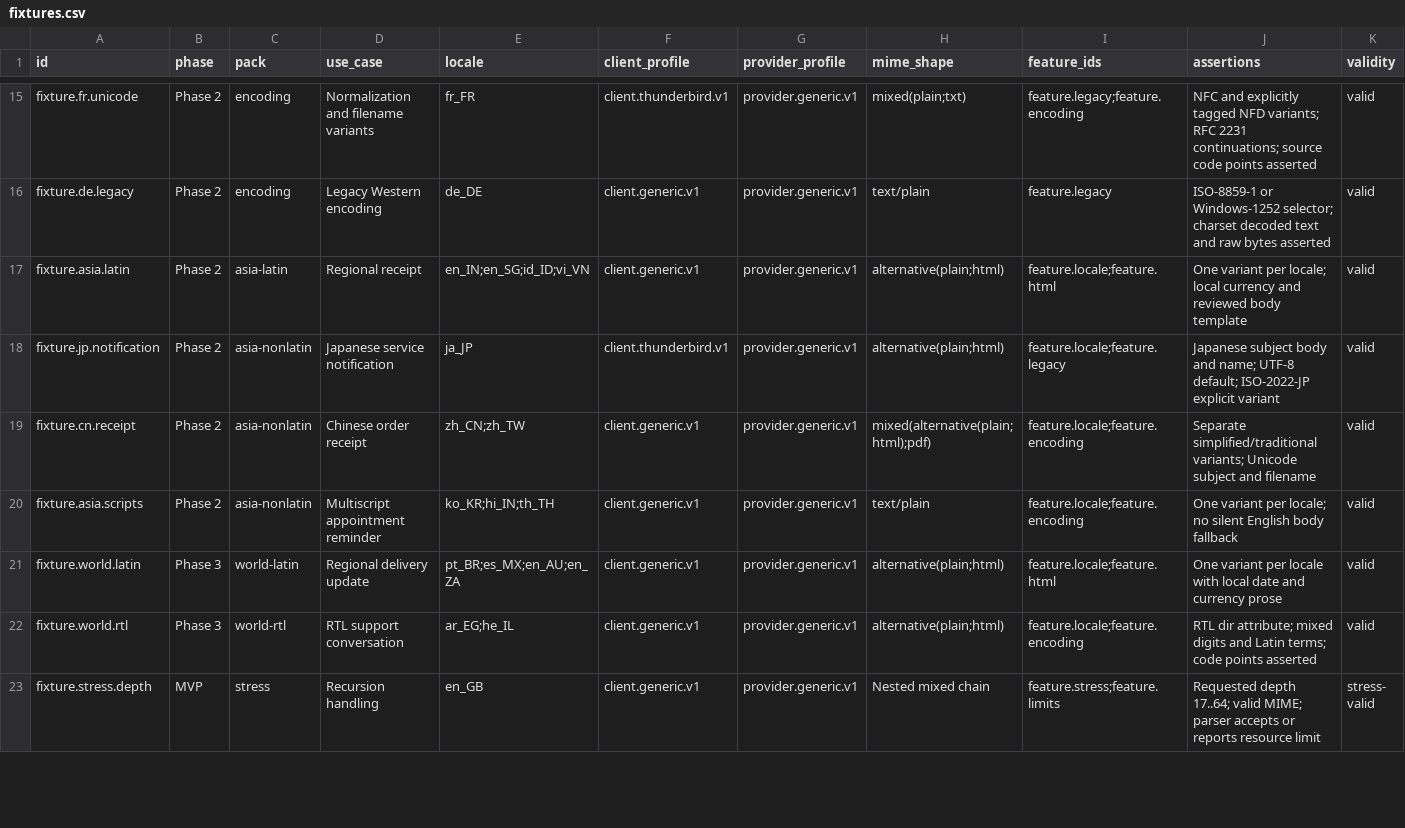
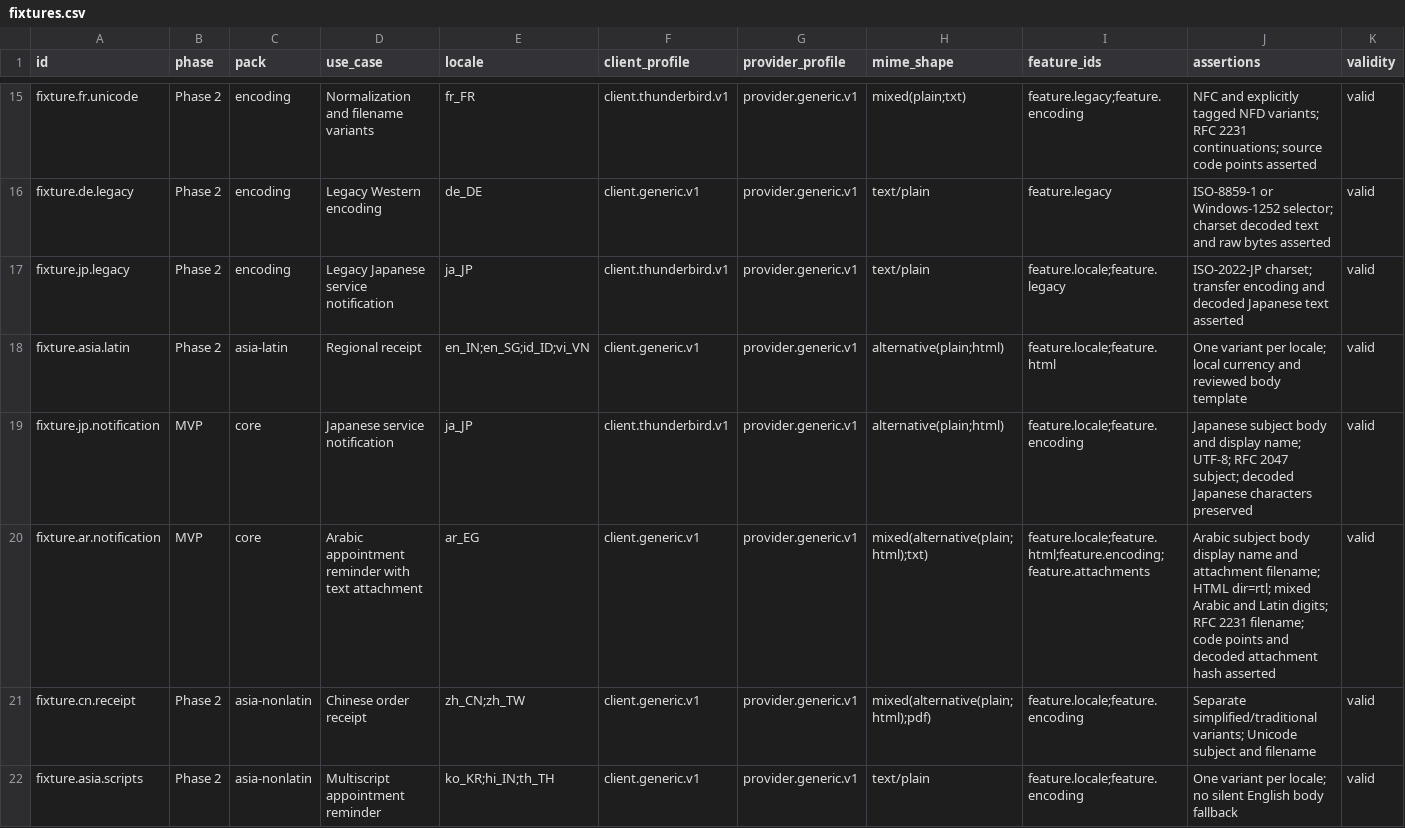
Before and after one commit to flarebyte/astrea-fake-mail-generator, a CSV file: doc/design-meta/examples/fixtures.csv, drawn as a sheet; only a part is shown, gaps mark what is left out; the shorter side is filled out with more unchanged rows.

```diff
--- a/doc/design-meta/examples/fixtures.csv
+++ b/doc/design-meta/examples/fixtures.csv
@@ -16,4 +16,6 @@ fixture.fr.unicode,Phase 2,encoding,Normalization and filename variants,fr_FR,cl
 fixture.de.legacy,Phase 2,encoding,Legacy Western encoding,de_DE,client.generic.v1,provider.generic.v1,text/plain,feature.legacy,ISO-8859-1 or Windows-1252 selector; charset decoded text and raw bytes asserted,valid
+fixture.jp.legacy,Phase 2,encoding,Legacy Japanese service notification,ja_JP,client.thunderbird.v1,provider.generic.v1,text/plain,feature.locale;feature.legacy,ISO-2022-JP charset; transfer encoding and decoded Japanese text asserted,valid
 fixture.asia.latin,Phase 2,asia-latin,Regional receipt,en_IN;en_SG;id_ID;vi_VN,client.generic.v1,provider.generic.v1,alternative(plain;html),feature.locale;feature.html,One variant per locale; local currency and reviewed body template,valid
-fixture.jp.notification,Phase 2,asia-nonlatin,Japanese service notification,ja_JP,client.thunderbird.v1,provider.generic.v1,alternative(plain;html),feature.locale;feature.legacy,Japanese subject body and name; UTF-8 default; ISO-2022-JP explicit variant,valid
+fixture.jp.notification,MVP,core,Japanese service notification,ja_JP,client.thunderbird.v1,provider.generic.v1,alternative(plain;html),feature.locale;feature.encoding,Japanese subject body and display name; UTF-8; RFC 2047 subject; decoded Japanese characters preserved,valid
+fixture.ar.notification,MVP,core,Arabic appointment reminder with text attachment,ar_EG,client.generic.v1,provider.generic.v1,mixed(alternative(plain;html);txt),feature.locale;feature.html;feature.encoding;feature.attachments,Arabic subject body display name and attachment filename; HTML dir=rtl; mixed Arabic and Latin digits; RFC 2231 filename; code points and decoded attachment hash asserted,valid
 fixture.cn.receipt,Phase 2,asia-nonlatin,Chinese order receipt,zh_CN;zh_TW,client.generic.v1,provider.generic.v1,mixed(alternative(plain;html);pdf),feature.locale;feature.encoding,Separate simplified/traditional variants; Unicode subject and filename,valid
```
Also changed, not shown: doc/design-meta/examples/features.csv, doc/design-meta/examples/regions.csv, 4 other files.
